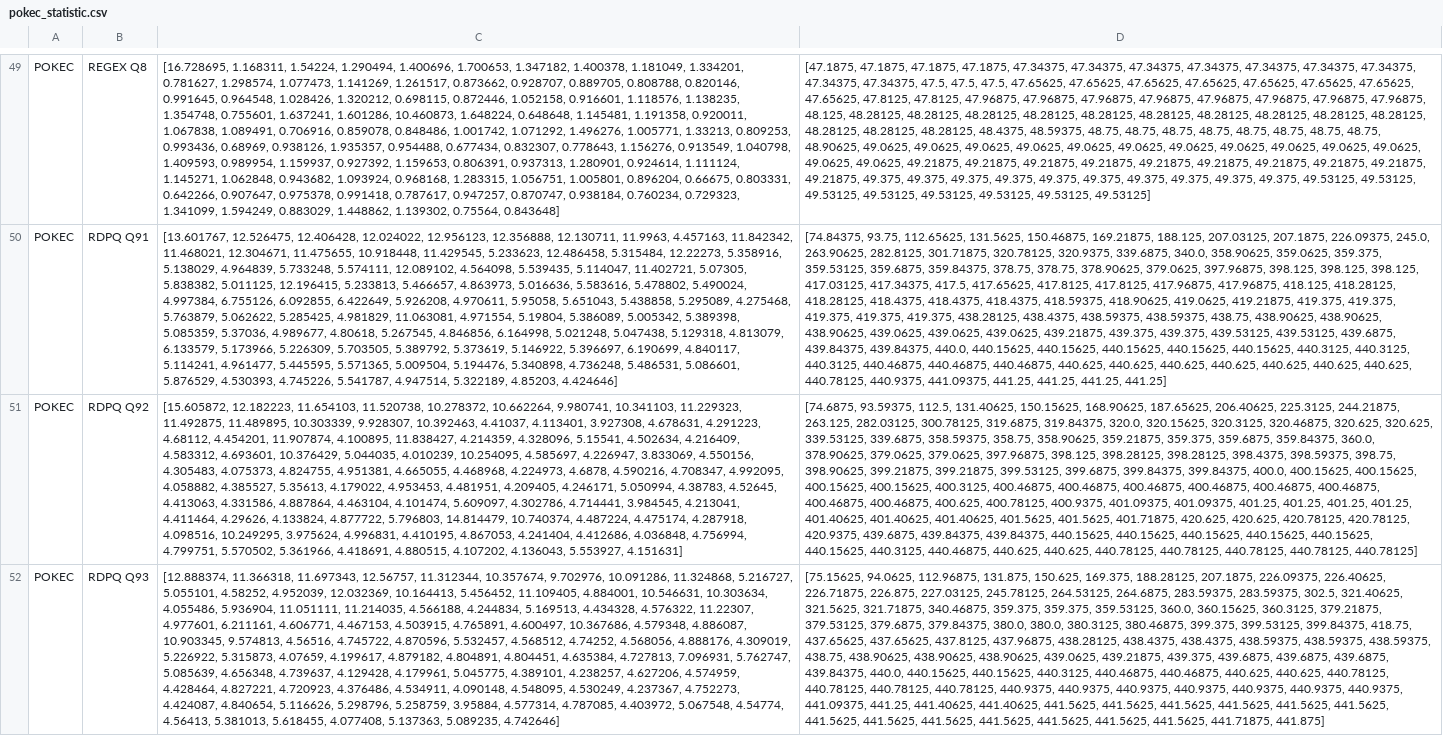
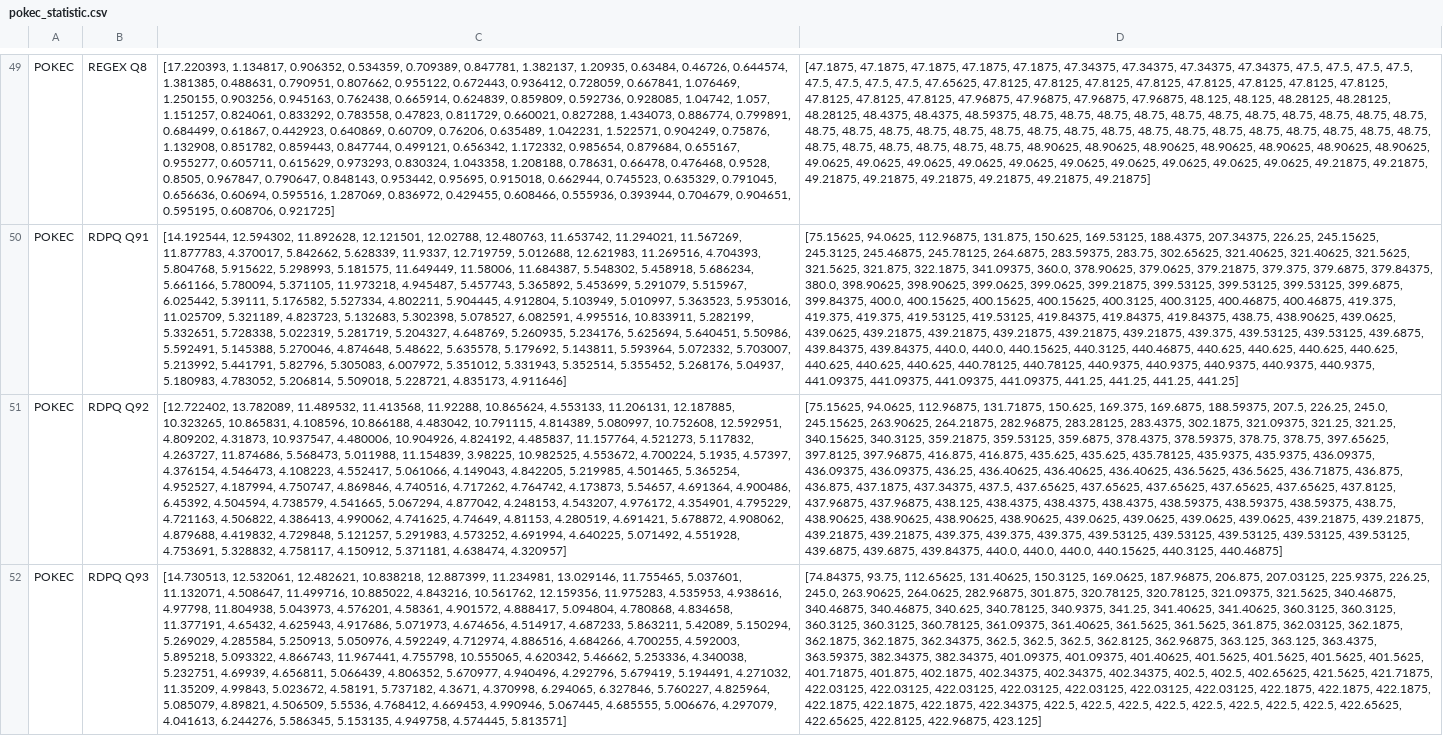
Before and after one commit to Wanshuiquan/MillenniumDB, a CSV file: evaluation/case-study/pokec/pokec_statistic.csv, drawn as a sheet; only a part is shown, gaps mark what is left out; the diff covers the shown part only; the diff names each change by its address in the sheet, - before the commit and + after, or states it on an @@ line.

```diff
--- a/evaluation/case-study/pokec/pokec_statistic.csv
+++ b/evaluation/case-study/pokec/pokec_statistic.csv
-C49: [16.728695, 1.168311, 1.54224, 1.290494, 1.400696, 1.700653, 1.347182, 1.400378, 1.181049, 1.334201, 0.781627, 1.298574, 1.077473, 1.141269, 1.261517, 0.873662, 0.928707, 0.889705, 0.808788, 0.820146, 0.991645, 0.964548, 1.028426, 1.320212, 0.698115, 0.872446, 1.052158, 0.916601, 1.118576, 1.138235, 1.354748, 0.755601, 1.637241, 1.601286, 10.460873, 1.648224, 0.648648, 1.145481, 1.191358, 0.920011, 1.067838, 1.089491, 0.706916, 0.859078, 0.848486, 1.001742, 1.071292, 1.496276, 1.005771, 1.33213, 0.809253, 0.993436, 0.68969, 0.938126, 1.935357, 0.954488, 0.677434, 0.832307, 0.778643, 1.156276, 0.913549, 1.040798, 1.409593, 0.989954, 1.159937, 0.927392, 1.159653, 0.806391, 0.937313, 1.280901, 0.924614, 1.111124, 1.145271, 1.062848, 0.943682, 1.093924, 0.968168, 1.283315, 1.056751, 1.005801, 0.896204, 0.66675, 0.803331, 0.642266, 0.907647, 0.975378, 0.991418, 0.787617, 0.947257, 0.870747, 0.938184, 0.760234, 0.729323, 1.341099, 1.594249, 0.883029, 1.448862, 1.139302, 0.75564, 0.843648]
+C49: [17.220393, 1.134817, 0.906352, 0.534359, 0.709389, 0.847781, 1.382137, 1.20935, 0.63484, 0.46726, 0.644574, 1.381385, 0.488631, 0.790951, 0.807662, 0.955122, 0.672443, 0.936412, 0.728059, 0.667841, 1.076469, 1.250155, 0.903256, 0.945163, 0.762438, 0.665914, 0.624839, 0.859809, 0.592736, 0.928085, 1.04742, 1.057, 1.151257, 0.824061, 0.833292, 0.783558, 0.47823, 0.811729, 0.660021, 0.827288, 1.434073, 0.886774, 0.799891, 0.684499, 0.61867, 0.442923, 0.640869, 0.60709, 0.76206, 0.635489, 1.042231, 1.522571, 0.904249, 0.75876, 1.132908, 0.851782, 0.859443, 0.847744, 0.499121, 0.656342, 1.172332, 0.985654, 0.879684, 0.655167, 0.955277, 0.605711, 0.615629, 0.973293, 0.830324, 1.043358, 1.208188, 0.78631, 0.66478, 0.476468, 0.9528, 0.8505, 0.967847, 0.790647, 0.848143, 0.953442, 0.95695, 0.915018, 0.662944, 0.745523, 0.635329, 0.791045, 0.656636, 0.60694, 0.595516, 1.287069, 0.836972, 0.429455, 0.608466, 0.555936, 0.393944, 0.704679, 0.904651, 0.595195, 0.608706, 0.921725]
-D49: …47.1875, 47.1875, 47.34375, 47.34375, 47.34375, 47.34375, 47.34375, 47.34375, 47.34375, 47.34375, 47.34375, 47.5, 47.5, 47.5, 47.65625, 47.65625, 47.65625, 47.65625, 47.65625, 47.65625, 47.65625, 47.65625, 47.8125, 47.8125, 47.96875, 47.96875, 47.96875, 47.96875, 47.96875, 47.96875, 47.96875, 47.96875, 48.125, 48.28125, 48.28125, 48.28125, 48.28125, 48.28125, 48.28125, 48.28125, 48.28125, 48.28125, 48.28125, 48.28125, 48.28125, 48.28125, 48.4375, 48.59375, 48.75, 48.75, 48.75, 48.75, 48.75, 48.75, 48.75, 48.75, 48.90625, 49.0625, 49.0625, 49.0625, 49.0625, 49.0625, 49.0625, 49.0625, 49.0625, 49.0625, 49.0625, 49.0625, 49.0625, 49.0625, 49.21875, 49.21875, 49.21875, 49.21875, 49.21875, 49.21875, 49.21875, 49.21875, 49.21875, 49.21875, 49.375, 49.375, 49.375, 49.375, 49.375, 49.375, 49.375, 49.375, 49.375, 49.375, 49.53125, 49.53125, 49.53125, 49.53125, 49.53125, 49.53125, 49.53125, 49.53125]
+D49: …47.1875, 47.1875, 47.1875, 47.34375, 47.34375, 47.34375, 47.34375, 47.5, 47.5, 47.5, 47.5, 47.5, 47.5, 47.5, 47.5, 47.65625, 47.8125, 47.8125, 47.8125, 47.8125, 47.8125, 47.8125, 47.8125, 47.8125, 47.8125, 47.8125, 47.8125, 47.96875, 47.96875, 47.96875, 47.96875, 48.125, 48.125, 48.28125, 48.28125, 48.28125, 48.4375, 48.4375, 48.59375, 48.75, 48.75, 48.75, 48.75, 48.75, 48.75, 48.75, 48.75, 48.75, 48.75, 48.75, 48.75, 48.75, 48.75, 48.75, 48.75, 48.75, 48.75, 48.75, 48.75, 48.75, 48.75, 48.75, 48.75, 48.75, 48.75, 48.75, 48.75, 48.75, 48.75, 48.75, 48.75, 48.75, 48.75, 48.90625, 48.90625, 48.90625, 48.90625, 48.90625, 48.90625, 48.90625, 49.0625, 49.0625, 49.0625, 49.0625, 49.0625, 49.0625, 49.0625, 49.0625, 49.0625, 49.0625, 49.21875, 49.21875, 49.21875, 49.21875, 49.21875, 49.21875, 49.21875, 49.21875]
-C50: [13.601767, 12.526475, 12.406428, 12.024022, 12.956123, 12.356888, 12.130711, 11.9963, 4.457163, 11.842342, 11.468021, 12.304671, 11.475655, 10.918448, 11.429545, 5.233623, 12.486458, 5.315484, 12.22273, 5.358916, 5.138029, 4.964839, 5.733248, 5.574111, 12.089102, 4.564098, 5.539435, 5.114047, 11.402721, 5.07305, 5.838382, 5.011125, 12.196415, 5.233813, 5.466657, 4.863973, 5.016636, 5.583616, 5.478802, 5.490024, 4.997384, 6.755126, 6.092855, 6.422649, 5.926208, 4.970611, 5.95058, 5.651043, 5.438858, 5.295089, 4.275468, 5.763879, 5.062622, 5.285425, 4.981829, 11.063081, 4.971554, 5.19804, 5.386089, 5.005342, 5.389398, 5.085359, 5.37036, 4.989677, 4.80618, 5.267545, 4.846856, 6.164998, 5.021248, 5.047438, 5.129318, 4.813079, 6.133579, 5.173966, 5.226309, 5.703505, 5.389792, 5.373619, 5.146922, 5.396697, 6.190699, 4.840117, 5.114241, 4.961477, 5.445595, 5.571365, 5.009504, 5.194476, 5.340898, 4.736248, 5.486531, 5.086601, 5.876529, 4.530393, 4.745226, 5.541787, 4.947514, 5.322189, 4.85203, 4.424646]
+C50: [14.192544, 12.594302, 11.892628, 12.121501, 12.02788, 12.480763, 11.653742, 11.294021, 11.567269, 11.877783, 4.370017, 5.842662, 5.628339, 11.9337, 12.719759, 5.012688, 12.621983, 11.269516, 4.704393, 5.804768, 5.915622, 5.298993, 5.181575, 11.649449, 11.58006, 11.684387, 5.548302, 5.458918, 5.686234, 5.661166, 5.780094, 5.371105, 11.973218, 4.945487, 5.457743, 5.365892, 5.453699, 5.291079, 5.515967, 6.025442, 5.39111, 5.176582, 5.527334, 4.802211, 5.904445, 4.912804, 5.103949, 5.010997, 5.363523, 5.953016, 11.025709, 5.321189, 4.823723, 5.132683, 5.302398, 5.078527, 6.082591, 4.995516, 10.833911, 5.282199, 5.332651, 5.728338, 5.022319, 5.281719, 5.204327, 4.648769, 5.260935, 5.234176, 5.625694, 5.640451, 5.50986, 5.592491, 5.145388, 5.270046, 4.874648, 5.48622, 5.635578, 5.179692, 5.143811, 5.593964, 5.072332, 5.703007, 5.213992, 5.441791, 5.82796, 5.305083, 6.007972, 5.351012, 5.331943, 5.352514, 5.355452, 5.268176, 5.04937, 5.180983, 4.783052, 5.206814, 5.509018, 5.228721, 4.835173, 4.911646]
-D50: [74.84375, 93.75, 112.65625, 131.5625, 150.46875, 169.21875, 188.125, 207.03125, 207.1875, 226.09375, 245.0, 263.90625, 282.8125, 301.71875, 320.78125, 320.9375, 339.6875, 340.0, 358.90625, 359.0625, 359.375, 359.53125, 359.6875, 359.84375, 378.75, 378.75, 378.90625, 379.0625, 397.96875, 398.125, 398.125, 398.125, 417.03125, 417.34375, 417.5, 417.65625, 417.8125, 417.8125, 417.96875, 417.96875, 418.125, 418.28125, 418.28125, 418.4375, 418.4375, 418.4375, 418.59375, 418.90625, 419.0625, 419.21875, 419.375, 419.375, 419.375, 419.375, 419.375, 438.28125, 438.4375, 438.59375, 438.59375, 438.75, 438.90625, 438.90625, 438.90625, 439.0625, 439.0625, 439.0625, 439.21875, 439.375, 439.375, 439.53125, 439.53125, 439.6875, 439.84375, 439.84375, 440.0, 440.15625, 440.15625, 440.15625, 440.15625, 440.15625, 440.3125, 440.3125, 440.3125, 440.46875, 440.46875, 440.46875, 440.625, 440.625, 440.625, 440.625, 440.625, 440.625, 440.625, 440.78125, 440.9375, 441.09375, 441.25,…
+D50: [75.15625, 94.0625, 112.96875, 131.875, 150.625, 169.53125, 188.4375, 207.34375, 226.25, 245.15625, 245.3125, 245.46875, 245.78125, 264.6875, 283.59375, 283.75, 302.65625, 321.40625, 321.40625, 321.5625, 321.5625, 321.875, 322.1875, 341.09375, 360.0, 378.90625, 379.0625, 379.21875, 379.375, 379.6875, 379.84375, 380.0, 398.90625, 398.90625, 399.0625, 399.0625, 399.21875, 399.53125, 399.53125, 399.53125, 399.6875, 399.84375, 400.0, 400.15625, 400.15625, 400.15625, 400.3125, 400.3125, 400.46875, 400.46875, 419.375, 419.375, 419.375, 419.53125, 419.53125, 419.84375, 419.84375, 419.84375, 438.75, 438.90625, 439.0625, 439.0625, 439.21875, 439.21875, 439.21875, 439.21875, 439.21875, 439.375, 439.53125, 439.53125, 439.6875, 439.84375, 439.84375, 440.0, 440.0, 440.15625, 440.3125, 440.46875, 440.625, 440.625, 440.625, 440.625, 440.625, 440.625, 440.625, 440.78125, 440.78125, 440.9375, 440.9375, 440.9375, 440.9375, 440.9375, 441.09375, 441.09375, 441.09375, 441.09375, 441.25,…
-C51: [15.605872, 12.182223, 11.654103, 11.520738, 10.278372, 10.662264, 9.980741, 10.341103, 11.229323, 11.492875, 11.489895, 10.303339, 9.928307, 10.392463, 4.41037, 4.113401, 3.927308, 4.678631, 4.291223, 4.68112, 4.454201, 11.907874, 4.100895, 11.838427, 4.214359, 4.328096, 5.15541, 4.502634, 4.216409, 4.583312, 4.693601, 10.376429, 5.044035, 4.010239, 10.254095, 4.585697, 4.226947, 3.833069, 4.550156, 4.305483, 4.075373, 4.824755, 4.951381, 4.665055, 4.468968, 4.224973, 4.6878, 4.590216, 4.708347, 4.992095, 4.058882, 4.385527, 5.35613, 4.179022, 4.953453, 4.481951, 4.209405, 4.246171, 5.050994, 4.38783, 4.52645, 4.413063, 4.331586, 4.887864, 4.463104, 4.101474, 5.609097, 4.302786, 4.714441, 3.984545, 4.213041, 4.411464, 4.29626, 4.133824, 4.877722, 5.796803, 14.814479, 10.740374, 4.487224, 4.475174, 4.287918, 4.098516, 10.249295, 3.975624, 4.996831, 4.410195, 4.867053, 4.241404, 4.412686, 4.036848, 4.756994, 4.799751, 5.570502, 5.361966, 4.418691, 4.880515, 4.107202, 4.136043, 5.553927, 4.151631]
+C51: [12.722402, 13.782089, 11.489532, 11.413568, 11.92288, 10.865624, 4.553133, 11.206131, 12.187885, 10.323265, 10.865831, 4.108596, 10.866188, 4.483042, 10.791115, 4.814389, 5.080997, 10.752608, 12.592951, 4.809202, 4.31873, 10.937547, 4.480006, 10.904926, 4.824192, 4.485837, 11.157764, 4.521273, 5.117832, 4.263727, 11.874686, 5.568473, 5.011988, 11.154839, 3.98225, 10.982525, 4.553672, 4.700224, 5.1935, 4.57397, 4.376154, 4.546473, 4.108223, 4.552417, 5.061066, 4.149043, 4.842205, 5.219985, 4.501465, 5.365254, 4.952527, 4.187994, 4.750747, 4.869846, 4.740516, 4.717262, 4.764742, 4.173873, 5.54657, 4.691364, 4.900486, 6.45392, 4.504594, 4.738579, 4.541665, 5.067294, 4.877042, 4.248153, 4.543207, 4.976172, 4.354901, 4.795229, 4.721163, 4.506822, 4.386413, 4.990062, 4.741625, 4.74649, 4.81153, 4.280519, 4.691421, 5.678872, 4.908062, 4.879688, 4.419832, 4.729848, 5.121257, 5.291983, 4.573252, 4.691994, 4.640225, 5.071492, 4.551928, 4.753691, 5.328832, 4.758117, 4.150912, 5.371181, 4.638474, 4.320957]
-D51: [74.6875, 93.59375, 112.5, 131.40625, 150.15625, 168.90625, 187.65625, 206.40625, 225.3125, 244.21875, 263.125, 282.03125, 300.78125, 319.6875, 319.84375, 320.0, 320.15625, 320.3125, 320.46875, 320.625, 320.625, 339.53125, 339.6875, 358.59375, 358.75, 358.90625, 359.21875, 359.375, 359.6875, 359.84375, 360.0, 378.90625, 379.0625, 379.0625, 397.96875, 398.125, 398.28125, 398.28125, 398.4375, 398.59375, 398.75, 398.90625, 399.21875, 399.21875, 399.53125, 399.6875, 399.84375, 399.84375, 400.0, 400.15625, 400.15625, 400.15625, 400.15625, 400.3125, 400.46875, 400.46875, 400.46875, 400.46875, 400.46875, 400.46875, 400.46875, 400.46875, 400.625, 400.78125, 400.9375, 401.09375, 401.09375, 401.25, 401.25, 401.25, 401.25, 401.40625, 401.40625, 401.40625, 401.5625, 401.5625, 401.71875, 420.625, 420.625, 420.78125, 420.78125, 420.9375, 439.6875, 439.84375, 439.84375, 440.15625, 440.15625, 440.15625, 440.15625, 440.15625, 440.15625, 440.3125, 440.46875, 440.625, 440.625, 440.78125, 440.78125, 440.78125, 440.78125, 440.78125]
+D51: [75.15625, 94.0625, 112.96875, 131.71875, 150.625, 169.375, 169.6875, 188.59375, 207.5, 226.25, 245.0, 245.15625, 263.90625, 264.21875, 282.96875, 283.28125, 283.4375, 302.1875, 321.09375, 321.25, 321.25, 340.15625, 340.3125, 359.21875, 359.53125, 359.6875, 378.4375, 378.59375, 378.75, 378.75, 397.65625, 397.8125, 397.96875, 416.875, 416.875, 435.625, 435.625, 435.78125, 435.9375, 435.9375, 436.09375, 436.09375, 436.09375, 436.25, 436.40625, 436.40625, 436.40625, 436.5625, 436.5625, 436.71875, 436.875, 436.875, 437.1875, 437.34375, 437.5, 437.65625, 437.65625, 437.65625, 437.65625, 437.65625, 437.8125, 437.96875, 437.96875, 438.125, 438.4375, 438.4375, 438.4375, 438.59375, 438.59375, 438.59375, 438.75, 438.90625, 438.90625, 438.90625, 438.90625, 439.0625, 439.0625, 439.0625, 439.0625, 439.21875, 439.21875, 439.21875, 439.21875, 439.375, 439.375, 439.375, 439.53125, 439.53125, 439.53125, 439.53125, 439.53125, 439.6875, 439.6875, 439.84375, 440.0, 440.0, 440.0, 440.15625, 440.3125, 440.46875]
-C52: [12.888374, 11.366318, 11.697343, 12.56757, 11.312344, 10.357674, 9.702976, 10.091286, 11.324868, 5.216727, 5.055101, 4.58252, 4.952039, 12.032369, 10.164413, 5.456452, 11.109405, 4.884001, 10.546631, 10.303634, 4.055486, 5.936904, 11.051111, 11.214035, 4.566188, 4.244834, 5.169513, 4.434328, 4.576322, 11.22307, 4.977601, 6.211161, 4.606771, 4.467153, 4.503915, 4.765891, 4.600497, 10.367686, 4.579348, 4.886087, 10.903345, 9.574813, 4.56516, 4.745722, 4.870596, 5.532457, 4.568512, 4.74252, 4.568056, 4.888176, 4.309019, 5.226922, 5.315873, 4.07659, 4.199617, 4.879182, 4.804891, 4.804451, 4.635384, 4.727813, 7.096931, 5.762747, 5.085639, 4.656348, 4.739637, 4.129428, 4.179961, 5.045775, 4.389101, 4.238257, 4.627206, 4.574959, 4.428464, 4.827221, 4.720923, 4.376486, 4.534911, 4.090148, 4.548095, 4.530249, 4.237367, 4.752273, 4.424087, 4.840654, 5.116626, 5.298796, 5.258759, 3.95884, 4.577314, 4.787085, 4.403972, 5.067548, 4.54774, 4.56413, 5.381013, 5.618455, 4.077408, 5.137363, 5.089235, 4.742646]
+C52: [14.730513, 12.532061, 12.482621, 10.838218, 12.887399, 11.234981, 13.029146, 11.755465, 5.037601, 11.132071, 4.508647, 11.499716, 10.885022, 4.843216, 10.561762, 12.159356, 11.975283, 4.535953, 4.938616, 4.97798, 11.804938, 5.043973, 4.576201, 4.58361, 4.901572, 4.888417, 5.094804, 4.780868, 4.834658, 11.377191, 4.65432, 4.625943, 4.917686, 5.071973, 4.674656, 4.514917, 4.687233, 5.863211, 5.42089, 5.150294, 5.269029, 4.285584, 5.250913, 5.050976, 4.592249, 4.712974, 4.886516, 4.684266, 4.700255, 4.592003, 5.895218, 5.093322, 4.866743, 11.967441, 4.755798, 10.555065, 4.620342, 5.46662, 5.253336, 4.340038, 5.232751, 4.69939, 4.656811, 5.066439, 4.806352, 5.670977, 4.940496, 4.292796, 5.679419, 5.194491, 4.271032, 11.35209, 4.99843, 5.023672, 4.58191, 5.737182, 4.3671, 4.370998, 6.294065, 6.327846, 5.760227, 4.825964, 5.085079, 4.89821, 4.506509, 5.5536, 4.768412, 4.669453, 4.990946, 5.067445, 4.685555, 5.006676, 4.297079, 4.041613, 6.244276, 5.586345, 5.153135, 4.949758, 4.574445, 5.813571]
-D52: [75.15625, 94.0625, 112.96875, 131.875, 150.625, 169.375, 188.28125, 207.1875, 226.09375, 226.40625, 226.71875, 226.875, 227.03125, 245.78125, 264.53125, 264.6875, 283.59375, 283.59375, 302.5, 321.40625, 321.5625, 321.71875, 340.46875, 359.375, 359.375, 359.53125, 360.0, 360.15625, 360.3125, 379.21875, 379.53125, 379.6875, 379.84375, 380.0, 380.0, 380.3125, 380.46875, 399.375, 399.53125, 399.84375, 418.75, 437.65625, 437.65625, 437.8125, 437.96875, 438.28125, 438.4375, 438.4375, 438.59375, 438.59375, 438.59375, 438.75, 438.90625, 438.90625, 438.90625, 439.0625, 439.21875, 439.375, 439.6875, 439.6875, 439.6875, 439.84375, 440.0, 440.15625, 440.15625, 440.3125, 440.46875, 440.46875, 440.625, 440.625, 440.78125, 440.78125, 440.78125, 440.78125, 440.9375, 440.9375, 440.9375, 440.9375, 440.9375, 440.9375, 440.9375, 441.09375, 441.25, 441.40625, 441.40625, 441.5625, 441.5625, 441.5625, 441.5625, 441.5625, 441.5625, 441.5625, 441.5625, 441.5625, 441.5625, 441.5625, 441.5625, 441.5625, 441.71875, 441.875]
+D52: [74.84375, 93.75, 112.65625, 131.40625, 150.3125, 169.0625, 187.96875, 206.875, 207.03125, 225.9375, 226.25, 245.0, 263.90625, 264.0625, 282.96875, 301.875, 320.78125, 320.78125, 321.09375, 321.5625, 340.46875, 340.46875, 340.46875, 340.625, 340.78125, 340.9375, 341.25, 341.40625, 341.40625, 360.3125, 360.3125, 360.3125, 360.3125, 360.78125, 361.09375, 361.40625, 361.5625, 361.5625, 361.875, 362.03125, 362.1875, 362.1875, 362.1875, 362.34375, 362.5, 362.5, 362.5, 362.8125, 362.96875, 363.125, 363.125, 363.4375, 363.59375, 382.34375, 382.34375, 401.09375, 401.09375, 401.40625, 401.5625, 401.5625, 401.5625, 401.5625, 401.71875, 401.875, 402.1875, 402.34375, 402.34375, 402.34375, 402.5, 402.5, 402.65625, 421.5625, 421.71875, 422.03125, 422.03125, 422.03125, 422.03125, 422.03125, 422.03125, 422.03125, 422.1875, 422.1875, 422.1875, 422.1875, 422.1875, 422.1875, 422.34375, 422.5, 422.5, 422.5, 422.5, 422.5, 422.5, 422.5, 422.5, 422.65625, 422.65625, 422.8125, 422.96875, 423.125]
```
Also changed, not shown: 136 edited cells elsewhere in this file, evaluation/case-study/ldbc10/ldbc10_result.csv, evaluation/case-study/paradise-naive/icij_paradise_naive_result.csv, 49 other files.
